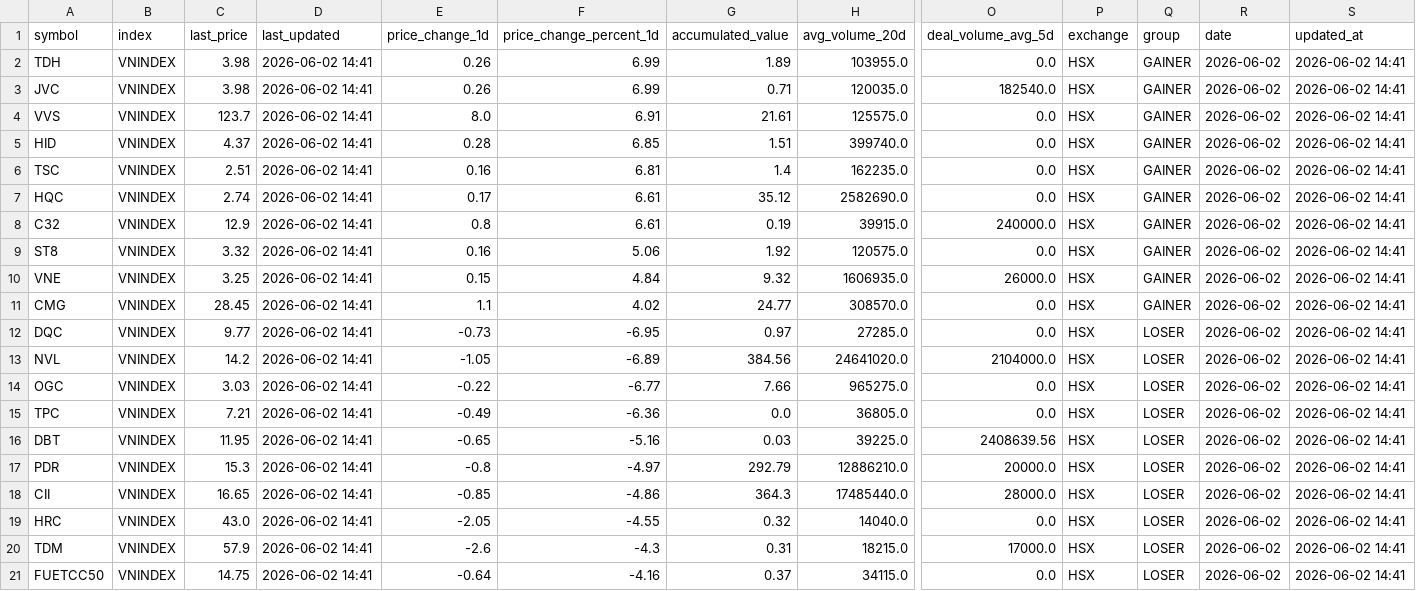
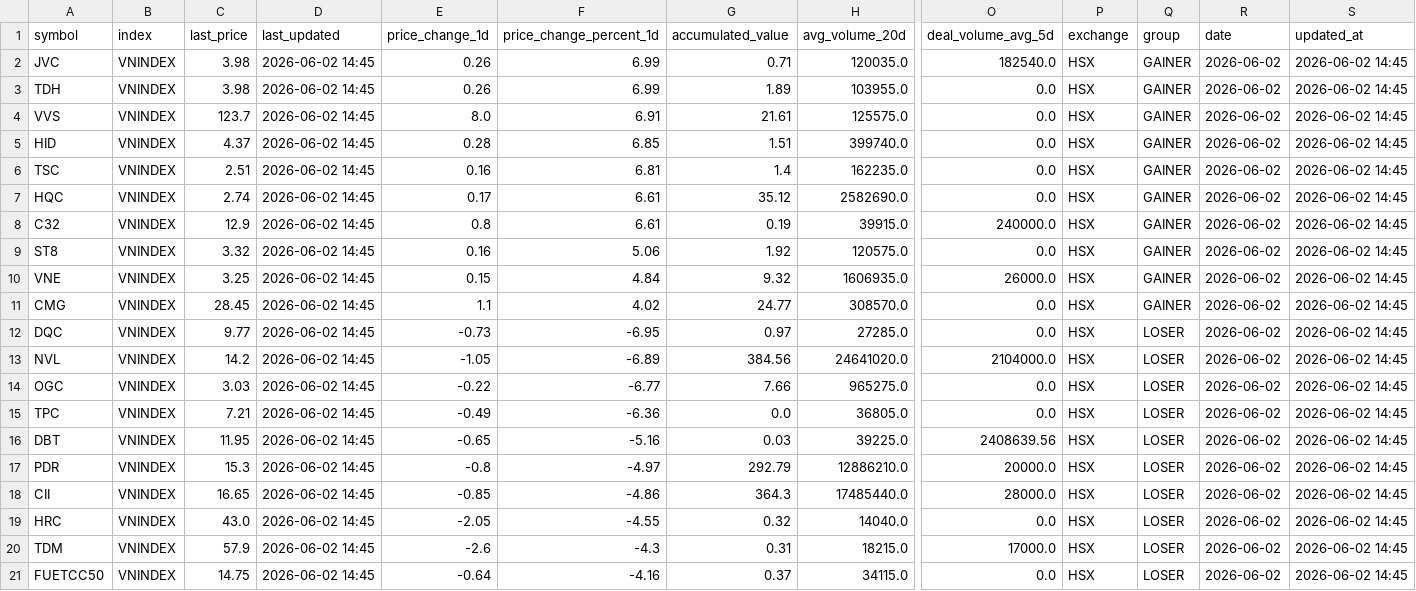
Before and after one commit to vn99instrumental-web/vnstock-cron-v2.0, a CSV file: output/ranking.csv, drawn as a sheet; only a part is shown, gaps mark what is left out; removed rows and columns are numbered as before the commit, all else as after; rows hold the shown columns only; the diff names each change by its address in the sheet, - before the commit and + after, or states it on an @@ line.

```diff
--- a/output/ranking.csv
+++ b/output/ranking.csv
-row 2: TDH | VNINDEX | 3.98 | 2026-06-02 14:41 | 0.26 | 6.99 | 1.89 | 103955.0 | 0.0 | HSX | GAINER | 2026-06-02 | 2026-06-02 14:41
-D2 (last_updated): 2026-06-02 14:41
+D2 (last_updated): 2026-06-02 14:45
-S2 (updated_at): 2026-06-02 14:41
+S2 (updated_at): 2026-06-02 14:45
+row 3: TDH | VNINDEX | 3.98 | 2026-06-02 14:45 | 0.26 | 6.99 | 1.89 | 103955.0 | 0.0 | HSX | GAINER | 2026-06-02 | 2026-06-02 14:45
-D4:D21 (last_updated): 2026-06-02 14:41
+D4:D21 (last_updated): 2026-06-02 14:45
-S4:S21 (updated_at): 2026-06-02 14:41
+S4:S21 (updated_at): 2026-06-02 14:45
```
Also changed, not shown: output/deep.csv, output/signals.csv, 8 other files.
